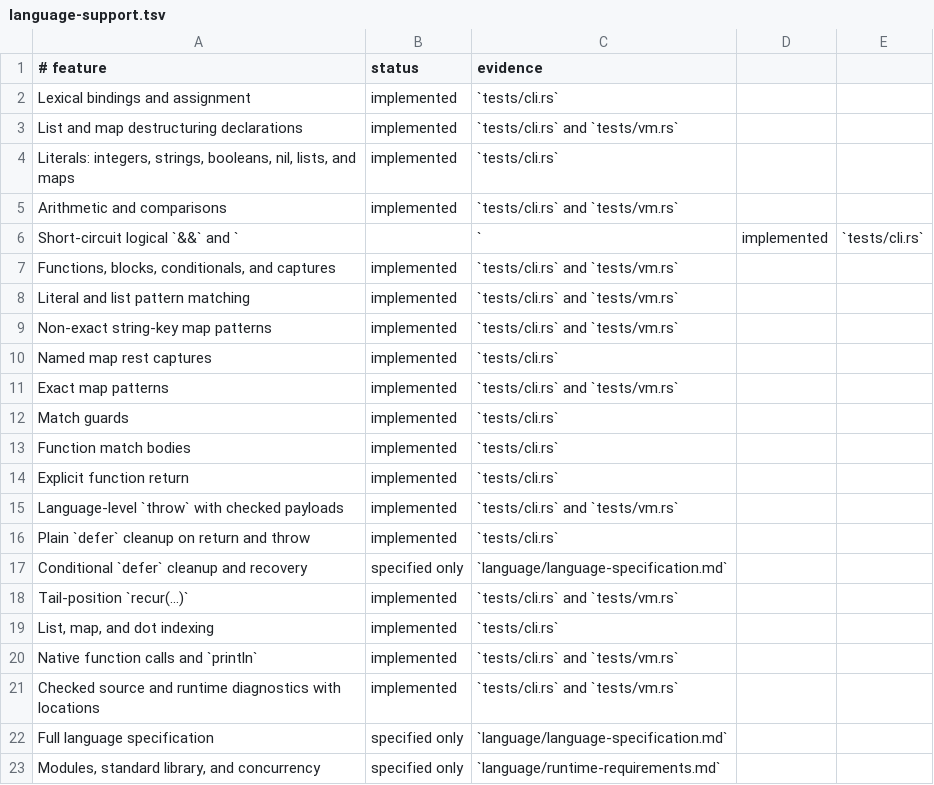
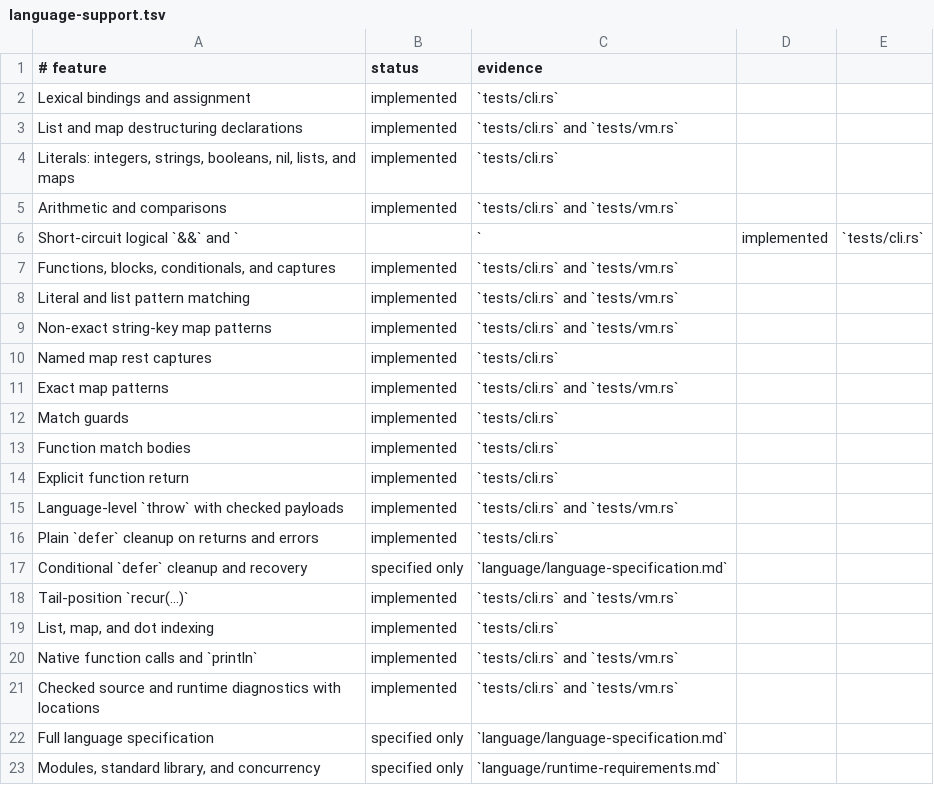
Before and after one commit to babyman/slug-rs, a TSV file: docs/language-support.tsv, drawn as a sheet.

Commit message:
feat(vm, docs, tests): extend `defer` cleanup to runtime faults
Route all runtime faults through the `defer` cleanup mechanism to ensure
consistent execution of deferred actions before fault propagation. Update
the VM execution loop to handle cleanup centrally, while preserving the
original runtime error.

Update documentation to reflect the extended `defer` behavior for runtime
faults. Add tests to validate cleanup execution for faults, and update the
changelog and language support files accordingly.

```diff
--- a/docs/language-support.tsv
+++ b/docs/language-support.tsv
@@ -15,3 +15,3 @@ Explicit function return|implemented|`tests/cli.rs`
 Language-level `throw` with checked payloads|implemented|`tests/cli.rs` and `tests/vm.rs`
-Plain `defer` cleanup on return and throw|implemented|`tests/cli.rs`
+Plain `defer` cleanup on returns and errors|implemented|`tests/cli.rs`
 Conditional `defer` cleanup and recovery|specified only|`language/language-specification.md`
```
Also changed, not shown: 6 other files.
